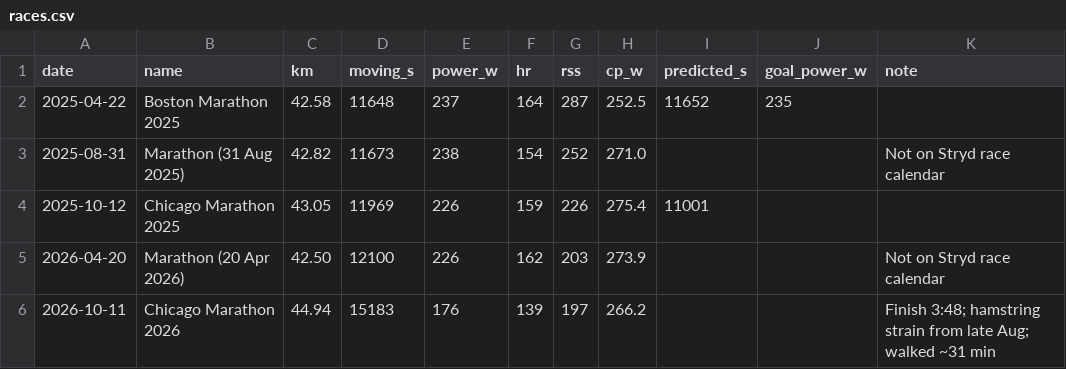
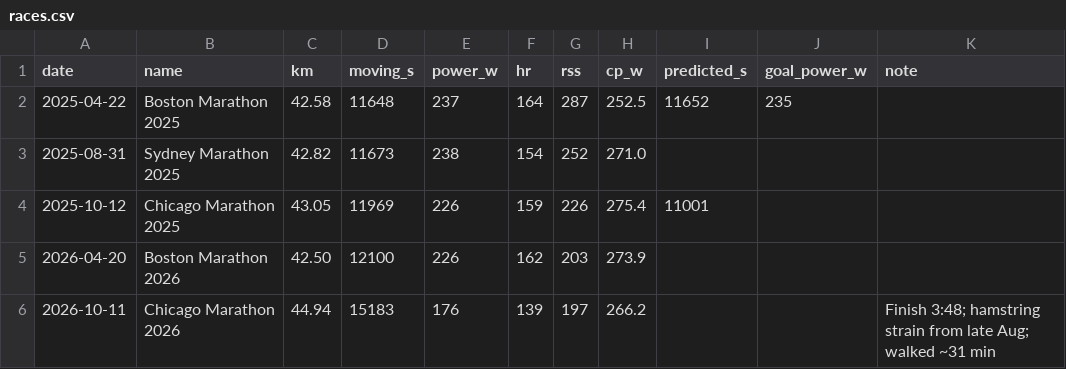
Before and after one commit to lincolnmah/running-dashboard, a CSV file: data/stryd/races.csv, drawn as a sheet.

```diff
--- a/data/stryd/races.csv
+++ b/data/stryd/races.csv
@@ -2,5 +2,5 @@ date,name,km,moving_s,power_w,hr,rss,cp_w,predicted_s,goal_power_w,note
 2025-04-22,Boston Marathon 2025,42.58,11648,237,164,287,252.5,11652,235,
-2025-08-31,Marathon (31 Aug 2025),42.82,11673,238,154,252,271.0,,,Not on Stryd race calendar
+2025-08-31,Sydney Marathon 2025,42.82,11673,238,154,252,271.0,,,
 2025-10-12,Chicago Marathon 2025,43.05,11969,226,159,226,275.4,11001,,
-2026-04-20,Marathon (20 Apr 2026),42.50,12100,226,162,203,273.9,,,Not on Stryd race calendar
+2026-04-20,Boston Marathon 2026,42.50,12100,226,162,203,273.9,,,
 2026-10-11,Chicago Marathon 2026,44.94,15183,176,139,197,266.2,,,Finish 3:48; hamstring strain from late Aug; walked ~31 min
```
Also changed, not shown: 2 other files.
